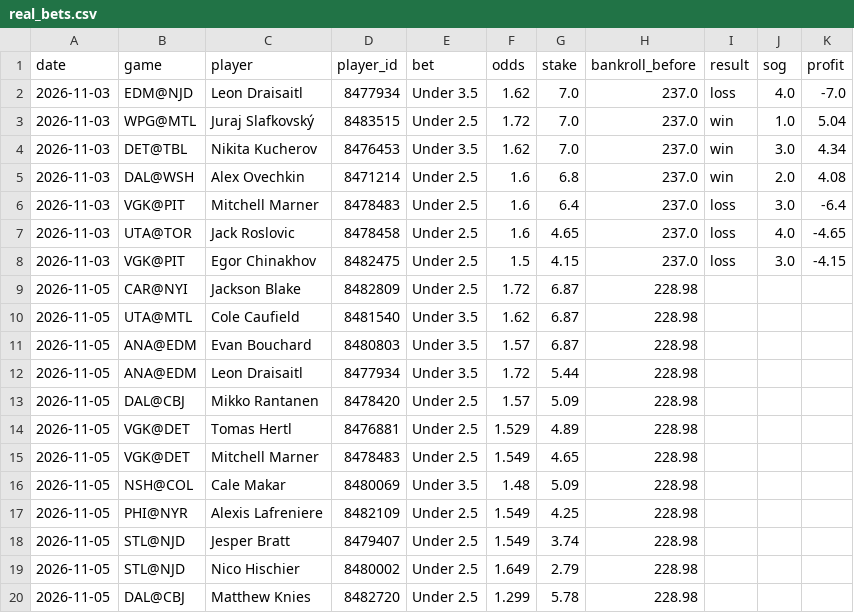
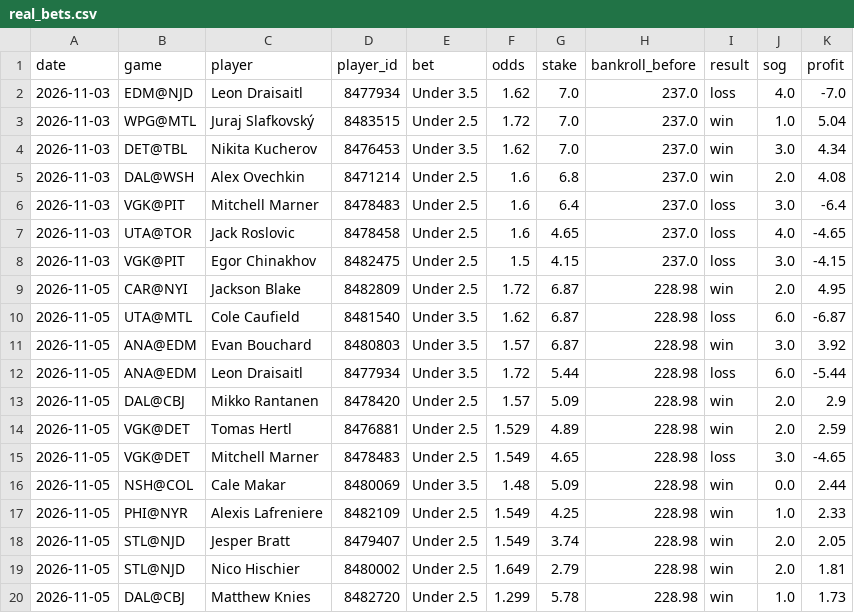
Before and after one commit to stevelevesque12-pixel/trading-strategies, a CSV file: sports/nhl_props/real_bets.csv, drawn as a sheet.

```diff
--- a/sports/nhl_props/real_bets.csv
+++ b/sports/nhl_props/real_bets.csv
@@ -8,13 +8,13 @@ date,game,player,player_id,bet,odds,stake,bankroll_before,result,sog,profit
 2026-11-03,VGK@PIT,Egor Chinakhov,8482475,Under 2.5,1.5,4.15,237.0,loss,3.0,-4.15
-2026-11-05,CAR@NYI,Jackson Blake,8482809,Under 2.5,1.72,6.87,228.98,,,
-2026-11-05,UTA@MTL,Cole Caufield,8481540,Under 3.5,1.62,6.87,228.98,,,
-2026-11-05,ANA@EDM,Evan Bouchard,8480803,Under 3.5,1.57,6.87,228.98,,,
-2026-11-05,ANA@EDM,Leon Draisaitl,8477934,Under 3.5,1.72,5.44,228.98,,,
-2026-11-05,DAL@CBJ,Mikko Rantanen,8478420,Under 2.5,1.57,5.09,228.98,,,
-2026-11-05,VGK@DET,Tomas Hertl,8476881,Under 2.5,1.529,4.89,228.98,,,
-2026-11-05,VGK@DET,Mitchell Marner,8478483,Under 2.5,1.549,4.65,228.98,,,
-2026-11-05,NSH@COL,Cale Makar,8480069,Under 3.5,1.48,5.09,228.98,,,
-2026-11-05,PHI@NYR,Alexis Lafreniere,8482109,Under 2.5,1.549,4.25,228.98,,,
-2026-11-05,STL@NJD,Jesper Bratt,8479407,Under 2.5,1.549,3.74,228.98,,,
-2026-11-05,STL@NJD,Nico Hischier,8480002,Under 2.5,1.649,2.79,228.98,,,
-2026-11-05,DAL@CBJ,Matthew Knies,8482720,Under 2.5,1.299,5.78,228.98,,,
+2026-11-05,CAR@NYI,Jackson Blake,8482809,Under 2.5,1.72,6.87,228.98,win,2.0,4.95
+2026-11-05,UTA@MTL,Cole Caufield,8481540,Under 3.5,1.62,6.87,228.98,loss,6.0,-6.87
+2026-11-05,ANA@EDM,Evan Bouchard,8480803,Under 3.5,1.57,6.87,228.98,win,3.0,3.92
+2026-11-05,ANA@EDM,Leon Draisaitl,8477934,Under 3.5,1.72,5.44,228.98,loss,6.0,-5.44
+2026-11-05,DAL@CBJ,Mikko Rantanen,8478420,Under 2.5,1.57,5.09,228.98,win,2.0,2.9
+2026-11-05,VGK@DET,Tomas Hertl,8476881,Under 2.5,1.529,4.89,228.98,win,2.0,2.59
+2026-11-05,VGK@DET,Mitchell Marner,8478483,Under 2.5,1.549,4.65,228.98,loss,3.0,-4.65
+2026-11-05,NSH@COL,Cale Makar,8480069,Under 3.5,1.48,5.09,228.98,win,0.0,2.44
+2026-11-05,PHI@NYR,Alexis Lafreniere,8482109,Under 2.5,1.549,4.25,228.98,win,1.0,2.33
+2026-11-05,STL@NJD,Jesper Bratt,8479407,Under 2.5,1.549,3.74,228.98,win,2.0,2.05
+2026-11-05,STL@NJD,Nico Hischier,8480002,Under 2.5,1.649,2.79,228.98,win,2.0,1.81
+2026-11-05,DAL@CBJ,Matthew Knies,8482720,Under 2.5,1.299,5.78,228.98,win,1.0,1.73
```
Also changed, not shown: sports/nhl_props/paper_bets.csv.
